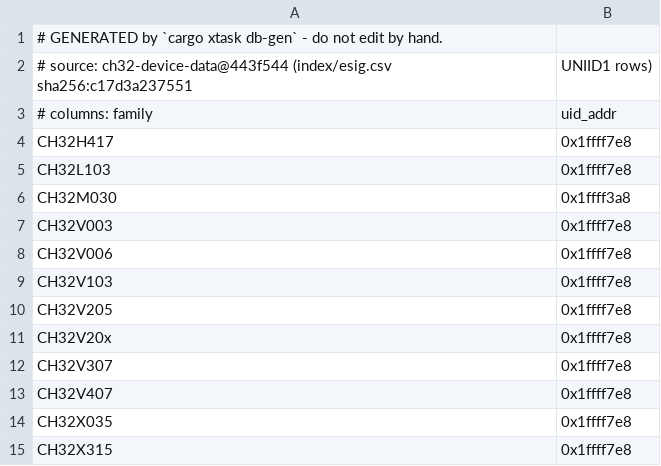
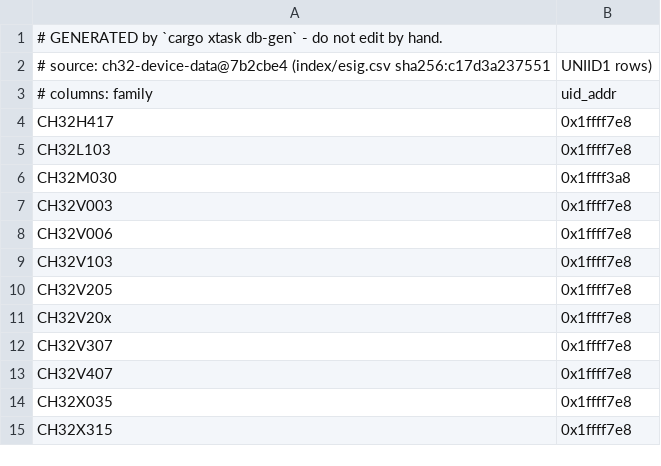
Before and after one commit to ch32-riscv-ug/ch32rv, a CSV file: crates/target/generated/esig.csv, drawn as a sheet.

```diff
--- a/crates/target/generated/esig.csv
+++ b/crates/target/generated/esig.csv
@@ -1,3 +1,3 @@
 # GENERATED by `cargo xtask db-gen` - do not edit by hand.
-# source: ch32-device-data@443f544 (index/esig.csv sha256:c17d3a237551, UNIID1 rows)
+# source: ch32-device-data@7b2cbe4 (index/esig.csv sha256:c17d3a237551, UNIID1 rows)
 # columns: family,uid_addr
```
Also changed, not shown: crates/target/generated/debug_wiring.csv, crates/target/generated/flash_geometry.csv, 10 other files.
